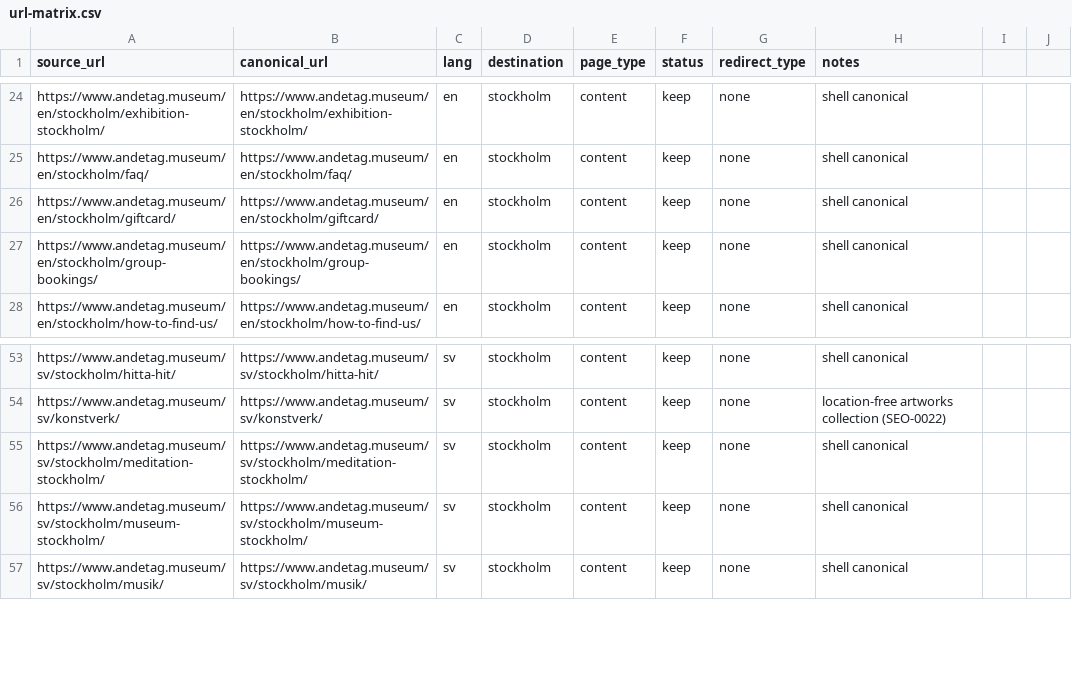
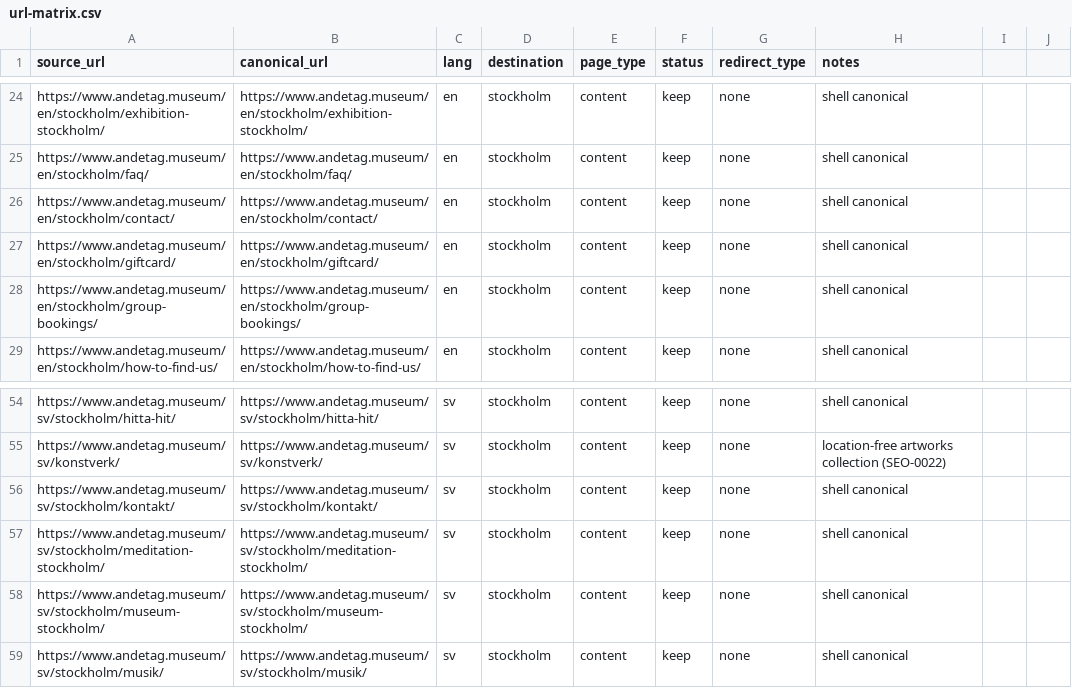
Before and after one commit to guff-se/andetag-web, a CSV file: docs/url-matrix.csv, drawn as a sheet; only a part is shown, gaps mark what is left out; the diff names each change by its address in the sheet, - before the commit and + after, or states it on an @@ line.

```diff
--- a/docs/url-matrix.csv
+++ b/docs/url-matrix.csv
+row 26: https://www.andetag.museum/en/stockholm/contact/ | https://www.andetag.museum/en/stockholm/contact/ | en | stockholm | content | keep | none | shell canonical
+row 56: https://www.andetag.museum/sv/stockholm/kontakt/ | https://www.andetag.museum/sv/stockholm/kontakt/ | sv | stockholm | content | keep | none | shell canonical
```
Also changed, not shown: 13 other files.
